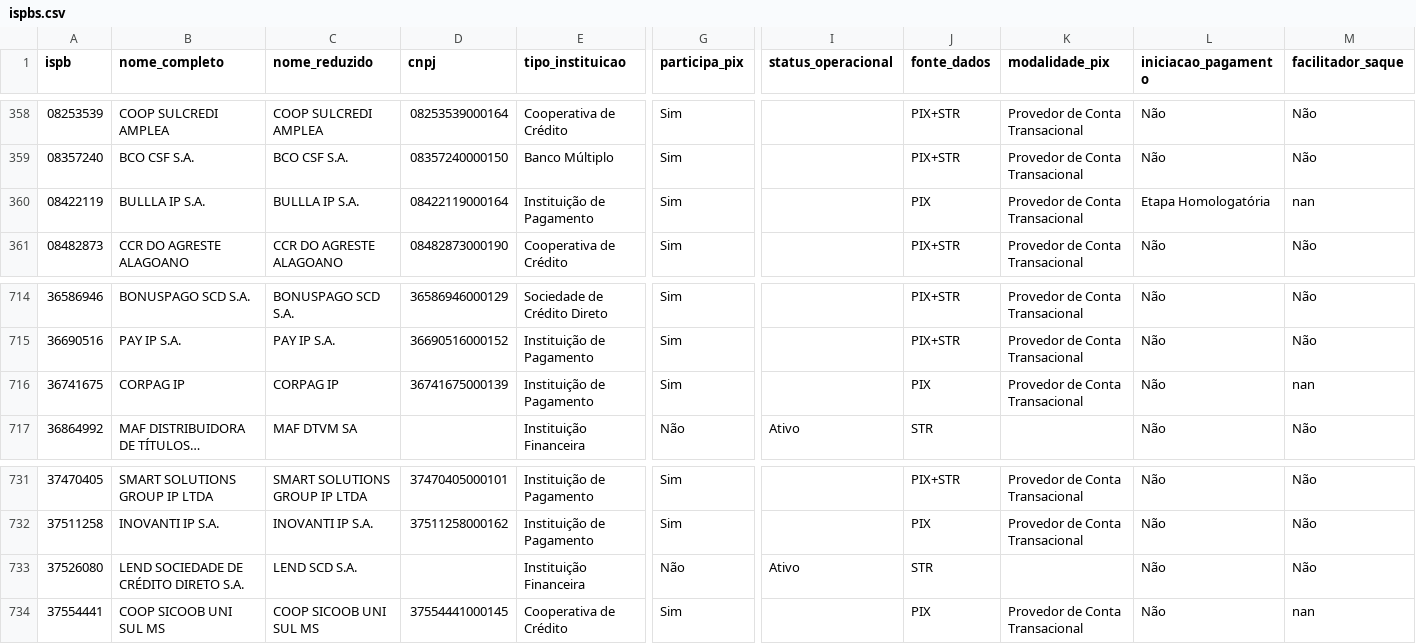
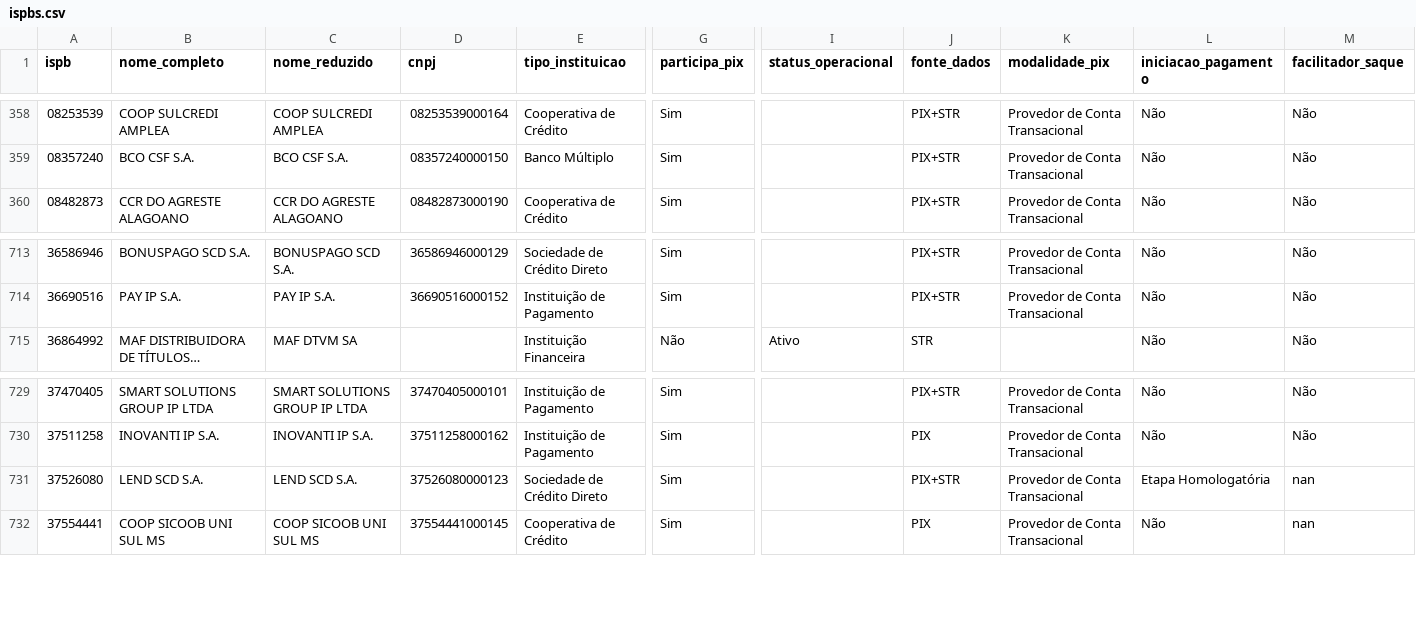
Before and after one commit to antoniopaolillo/brasil-ispb-database, a CSV file: data/ispbs.csv, drawn as a sheet; only a part is shown, gaps mark what is left out; long unchanged cells end in …; removed rows and columns are numbered as before the commit, all else as after; rows hold the shown columns only; the diff names each change by its address in the sheet, - before the commit and + after, or states it on an @@ line.

```diff
--- a/data/ispbs.csv
+++ b/data/ispbs.csv
-row 360: 08422119 | BULLLA IP S.A. | BULLLA IP S.A. | 08422119000164 | Instituição de Pagamento | Sim |  | PIX | Provedor de Conta Transacional | Etapa Homologatória | nan
-row 716: 36741675 | CORPAG IP | CORPAG IP | 36741675000139 | Instituição de Pagamento | Sim |  | PIX | Provedor de Conta Transacional | Não | nan
-B731 (nome_completo): LEND SOCIEDADE DE CRÉDITO DIRETO S.A.
+B731 (nome_completo): LEND SCD S.A.
-D731 (cnpj): (empty)
+D731 (cnpj): 37526080000123
-E731 (tipo_instituicao): Instituição Financeira
+E731 (tipo_instituicao): Sociedade de Crédito Direto
-G731 (participa_pix): Não
+G731 (participa_pix): Sim
-I731 (status_operacional): Ativo
+I731 (status_operacional): (empty)
-J731 (fonte_dados): STR
+J731 (fonte_dados): PIX+STR
-K731 (modalidade_pix): (empty)
+K731 (modalidade_pix): Provedor de Conta Transacional
-L731 (iniciacao_pagamento): Não
+L731 (iniciacao_pagamento): Etapa Homologatória
-M731 (facilitador_saque): Não
+M731 (facilitador_saque): nan
```
Also changed, not shown: 2 other files.
